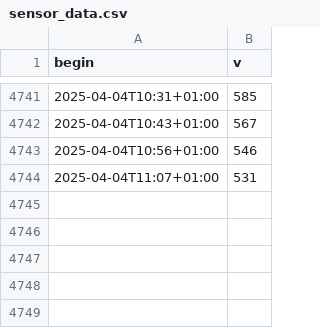
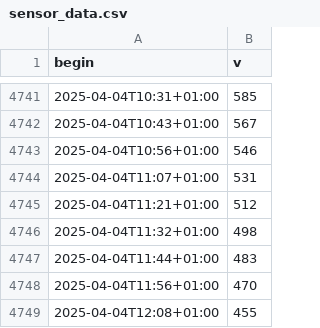
Before and after one commit to 8daniel2906/csv-automation, a CSV file: sensor_data.csv, drawn as a sheet; only a part is shown, gaps mark what is left out.

```diff
--- a/sensor_data.csv
+++ b/sensor_data.csv
@@ -4744 +4744,6 @@ begin,v
 2025-04-04T11:07+01:00,531
+2025-04-04T11:21+01:00,512
+2025-04-04T11:32+01:00,498
+2025-04-04T11:44+01:00,483
+2025-04-04T11:56+01:00,470
+2025-04-04T12:08+01:00,455
```
Also changed, not shown: 8 other files.
